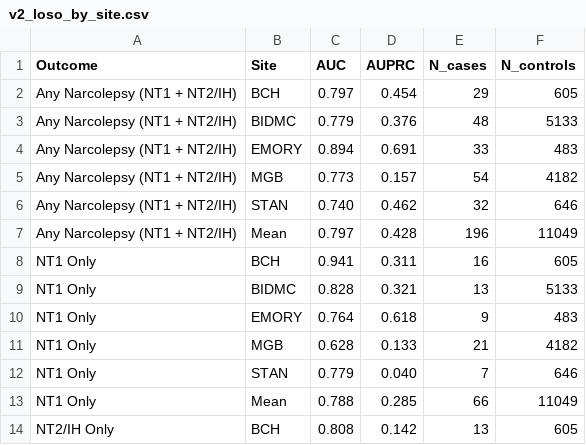
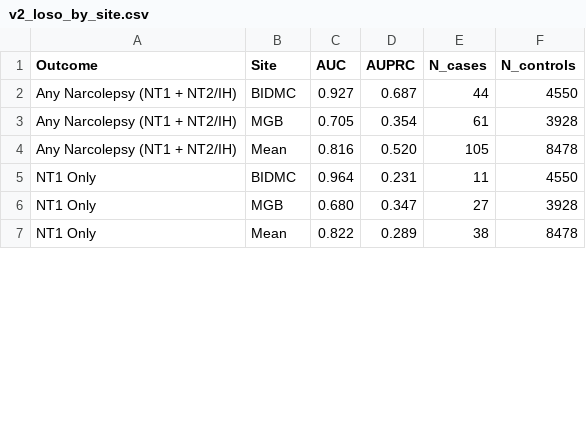
Before and after one commit to bdsp-core/NAX-Narcolepsy, a CSV file: predictive-modeling/risk_score_v2/v2_loso_by_site.csv, drawn as a sheet; only a part is shown; the diff covers the shown part only.

```diff
--- a/predictive-modeling/risk_score_v2/v2_loso_by_site.csv
+++ b/predictive-modeling/risk_score_v2/v2_loso_by_site.csv
@@ -1,14 +1,7 @@
 Outcome,Site,AUC,AUPRC,N_cases,N_controls
-Any Narcolepsy (NT1 + NT2/IH),BCH,0.797,0.454,29,605
-Any Narcolepsy (NT1 + NT2/IH),BIDMC,0.779,0.376,48,5133
-Any Narcolepsy (NT1 + NT2/IH),EMORY,0.894,0.691,33,483
-Any Narcolepsy (NT1 + NT2/IH),MGB,0.773,0.157,54,4182
-Any Narcolepsy (NT1 + NT2/IH),STAN,0.740,0.462,32,646
-Any Narcolepsy (NT1 + NT2/IH),Mean,0.797,0.428,196,11049
-NT1 Only,BCH,0.941,0.311,16,605
-NT1 Only,BIDMC,0.828,0.321,13,5133
-NT1 Only,EMORY,0.764,0.618,9,483
-NT1 Only,MGB,0.628,0.133,21,4182
-NT1 Only,STAN,0.779,0.040,7,646
-NT1 Only,Mean,0.788,0.285,66,11049
-NT2/IH Only,BCH,0.808,0.142,13,605
+Any Narcolepsy (NT1 + NT2/IH),BIDMC,0.927,0.687,44,4550
+Any Narcolepsy (NT1 + NT2/IH),MGB,0.705,0.354,61,3928
+Any Narcolepsy (NT1 + NT2/IH),Mean,0.816,0.520,105,8478
+NT1 Only,BIDMC,0.964,0.231,11,4550
+NT1 Only,MGB,0.680,0.347,27,3928
+NT1 Only,Mean,0.822,0.289,38,8478
```
Also changed, not shown: 2 removed rows and 12 edited cells elsewhere in this file, 43 other files.
